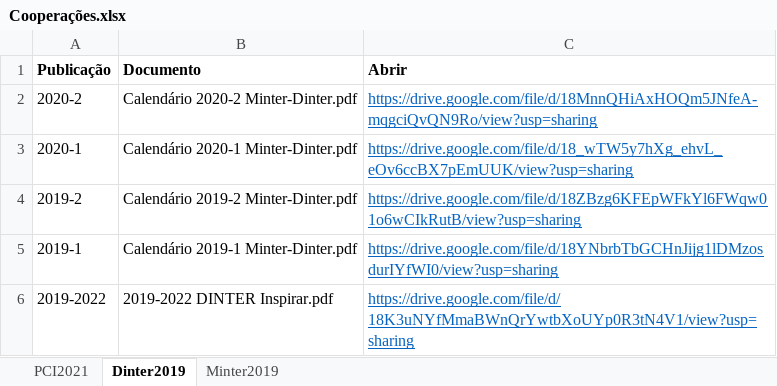
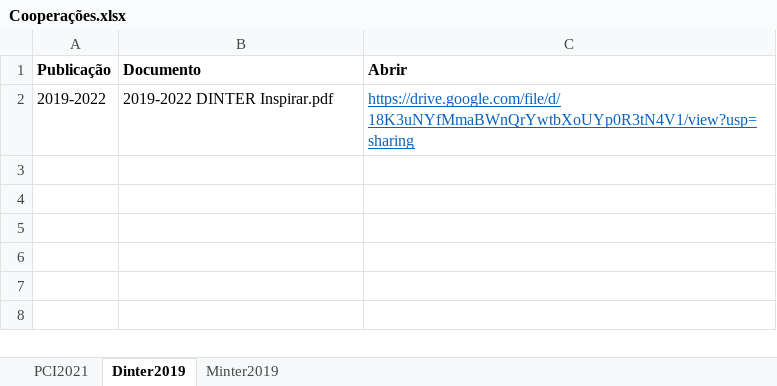
Before and after one commit to ppgcr-unisuam/observatoriocr, an Excel workbook: PPG/Cooperações.xlsx, sheet Dinter2019, drawn as a sheet; values as stored, in another font and other column widths than the file's, no borders; the diff names each change by its address in the sheet, - before the commit and + after, or states it on an @@ line.

```diff
--- a/PPG/Cooperações.xlsx (sheet Dinter2019)
+++ b/PPG/Cooperações.xlsx (sheet Dinter2019)
-row 2: 2020-2 | Calendário 2020-2 Minter-Dinter.pdf | https://drive.google.com/file/d/18MnnQHiAxHOQm5JNfeA-mqgciQvQN9Ro/view?usp=sharing
-row 3: 2020-1 | Calendário 2020-1 Minter-Dinter.pdf | https://drive.google.com/file/d/18_wTW5y7hXg_ehvL_eOv6ccBX7pEmUUK/view?usp=sharing
-row 4: 2019-2 | Calendário 2019-2 Minter-Dinter.pdf | https://drive.google.com/file/d/18ZBzg6KFEpWFkYl6FWqw01o6wCIkRutB/view?usp=sharing
-row 5: 2019-1 | Calendário 2019-1 Minter-Dinter.pdf | https://drive.google.com/file/d/18YNbrbTbGCHnJijg1lDMzosdurIYfWI0/view?usp=sharing
```
Also changed, not shown: sheet Minter2019, sheet PCI2021, PPG/Calendários.xlsx, Sucupira/2022/conferencia_programa.xlsx, 9 other files.
